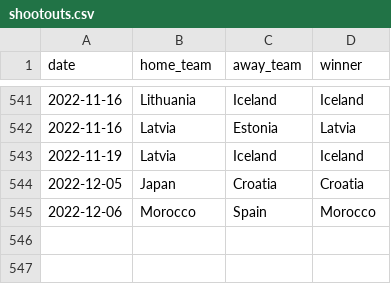
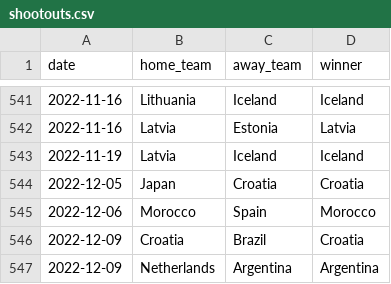
Before and after one commit to martj42/international_results, a CSV file: shootouts.csv, drawn as a sheet; only a part is shown, gaps mark what is left out.

```diff
--- a/shootouts.csv
+++ b/shootouts.csv
@@ -545 +545,3 @@ date,home_team,away_team,winner
 2022-12-06,Morocco,Spain,Morocco
+2022-12-09,Croatia,Brazil,Croatia
+2022-12-09,Netherlands,Argentina,Argentina
```
Also changed, not shown: 2 other files.
